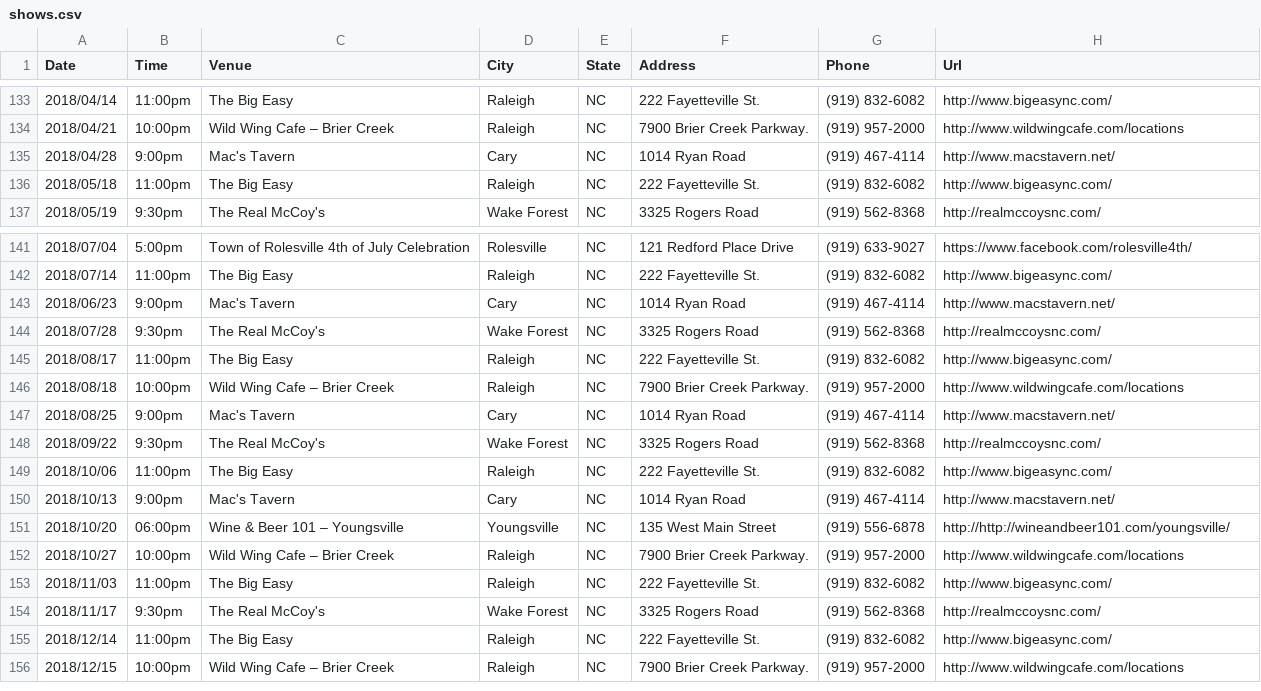
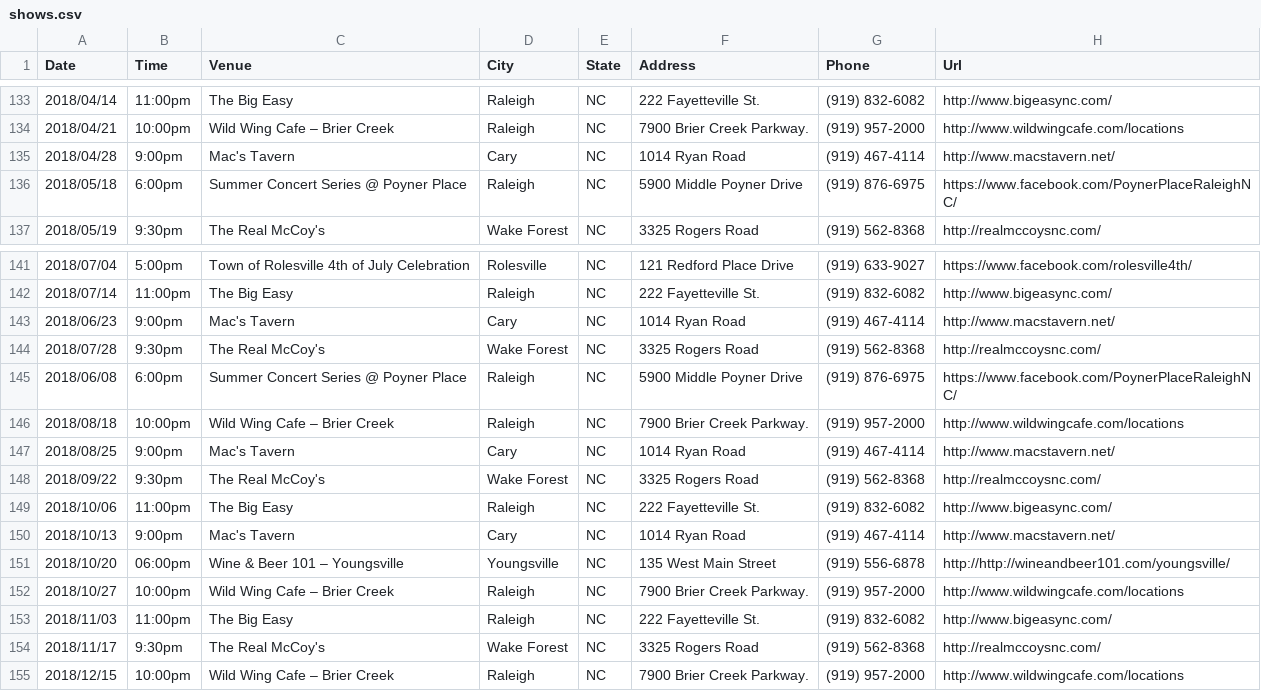
Before and after one commit to redlinenc/redlinenc, a CSV file: _data/shows.csv, drawn as a sheet; only a part is shown, gaps mark what is left out.

Commit message:
Update shows.csv

```diff
--- a/_data/shows.csv
+++ b/_data/shows.csv
@@ -135,3 +135,3 @@ Date,Time,Venue,City,State,Address,Phone,Url
 2018/04/28,9:00pm,Mac's Tavern,Cary, NC,1014 Ryan Road,(919) 467-4114,http://www.macstavern.net/
-2018/05/18,11:00pm,The Big Easy,Raleigh, NC,222 Fayetteville St.,(919) 832-6082,http://www.bigeasync.com/
+2018/05/18,6:00pm,Summer Concert Series @ Poyner Place,Raleigh, NC,5900 Middle Poyner Drive,(919) 876-6975,https://www.facebook.com/PoynerPlaceRaleighNC/
 2018/05/19,9:30pm,The Real McCoy's,Wake Forest, NC,3325 Rogers Road,(919) 562-8368,http://realmccoysnc.com/
@@ -144,3 +144,3 @@ Date,Time,Venue,City,State,Address,Phone,Url
 2018/07/28,9:30pm,The Real McCoy's,Wake Forest, NC,3325 Rogers Road,(919) 562-8368,http://realmccoysnc.com/
-2018/08/17,11:00pm,The Big Easy,Raleigh, NC,222 Fayetteville St.,(919) 832-6082,http://www.bigeasync.com/
+2018/06/08,6:00pm,Summer Concert Series @ Poyner Place,Raleigh, NC,5900 Middle Poyner Drive,(919) 876-6975,https://www.facebook.com/PoynerPlaceRaleighNC/
 2018/08/18,10:00pm,Wild Wing Cafe – Brier Creek,Raleigh, NC,7900 Brier Creek Parkway.,(919) 957-2000,http://www.wildwingcafe.com/locations
@@ -154,3 +154,2 @@ Date,Time,Venue,City,State,Address,Phone,Url
 2018/11/17,9:30pm,The Real McCoy's,Wake Forest, NC,3325 Rogers Road,(919) 562-8368,http://realmccoysnc.com/
-2018/12/14,11:00pm,The Big Easy,Raleigh, NC,222 Fayetteville St.,(919) 832-6082,http://www.bigeasync.com/
 2018/12/15,10:00pm,Wild Wing Cafe – Brier Creek,Raleigh, NC,7900 Brier Creek Parkway.,(919) 957-2000,http://www.wildwingcafe.com/locations
```
